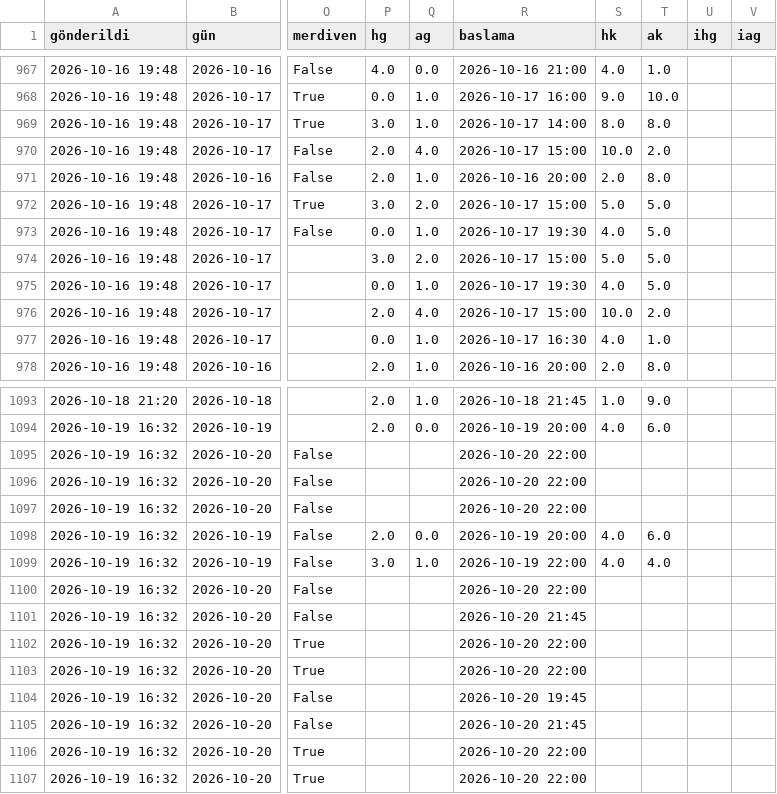
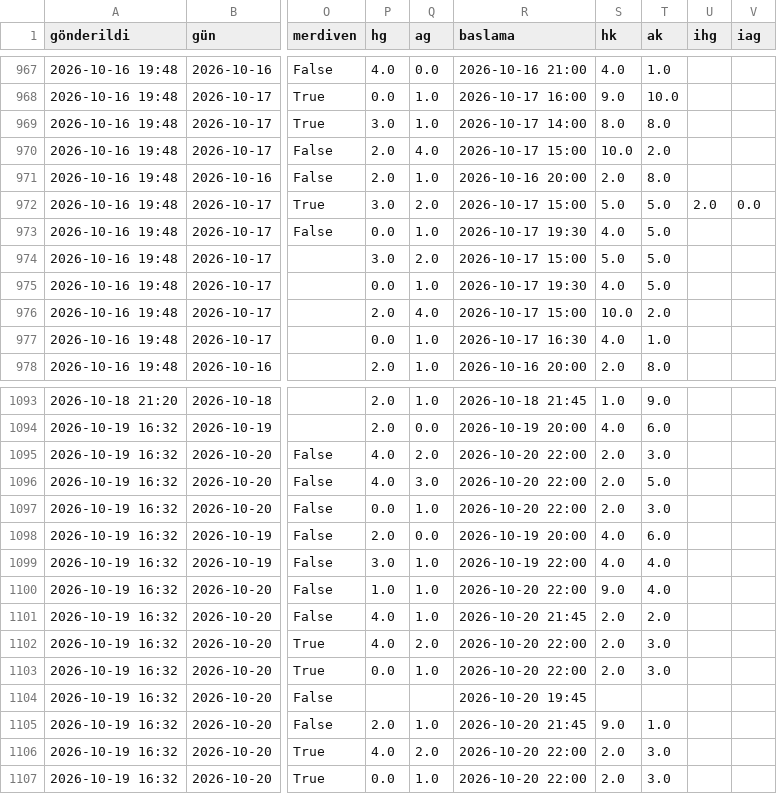
Before and after one commit to Armann13/valuebet, a CSV file: tavsiyeler/gecmis.csv, drawn as a sheet; only a part is shown, gaps mark what is left out; the diff covers the shown part only; the diff names each change by its address in the sheet, - before the commit and + after, or states it on an @@ line.

```diff
--- a/tavsiyeler/gecmis.csv
+++ b/tavsiyeler/gecmis.csv
-U972 (ihg): (empty)
+U972 (ihg): 2.0
-V972 (iag): (empty)
+V972 (iag): 0.0
-P1095:P1096 (hg): (empty)
+P1095:P1096 (hg): 4.0
-Q1095 (ag): (empty)
+Q1095 (ag): 2.0
-S1095:S1097 (hk): (empty)
+S1095:S1097 (hk): 2.0
-T1095 (ak): (empty)
+T1095 (ak): 3.0
-Q1096 (ag): (empty)
+Q1096 (ag): 3.0
-T1096 (ak): (empty)
+T1096 (ak): 5.0
-P1097 (hg): (empty)
+P1097 (hg): 0.0
-Q1097 (ag): (empty)
+Q1097 (ag): 1.0
-T1097 (ak): (empty)
+T1097 (ak): 3.0
-P1100 (hg): (empty)
+P1100 (hg): 1.0
-Q1100:Q1101 (ag): (empty)
+Q1100:Q1101 (ag): 1.0
-S1100 (hk): (empty)
+S1100 (hk): 9.0
-T1100 (ak): (empty)
+T1100 (ak): 4.0
-P1101:P1102 (hg): (empty)
+P1101:P1102 (hg): 4.0
-S1101:S1103 (hk): (empty)
+S1101:S1103 (hk): 2.0
-T1101 (ak): (empty)
+T1101 (ak): 2.0
-Q1102 (ag): (empty)
+Q1102 (ag): 2.0
-T1102:T1103 (ak): (empty)
+T1102:T1103 (ak): 3.0
-P1103 (hg): (empty)
+P1103 (hg): 0.0
-Q1103 (ag): (empty)
+Q1103 (ag): 1.0
-P1105 (hg): (empty)
+P1105 (hg): 2.0
-Q1105 (ag): (empty)
+Q1105 (ag): 1.0
-S1105 (hk): (empty)
+S1105 (hk): 9.0
-T1105 (ak): (empty)
+T1105 (ak): 1.0
-P1106 (hg): (empty)
+P1106 (hg): 4.0
-Q1106 (ag): (empty)
+Q1106 (ag): 2.0
-S1106:S1107 (hk): (empty)
+S1106:S1107 (hk): 2.0
-T1106:T1107 (ak): (empty)
+T1106:T1107 (ak): 3.0
-P1107 (hg): (empty)
+P1107 (hg): 0.0
-Q1107 (ag): (empty)
+Q1107 (ag): 1.0
```
Also changed, not shown: 134 edited cells elsewhere in this file, data/raw/kulup/espn.csv, data/raw/milli/espn.csv, 13 other files.
